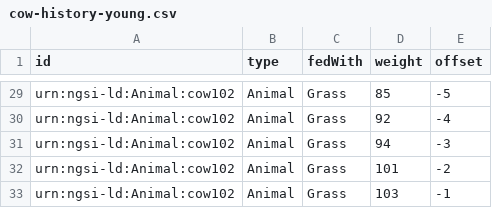
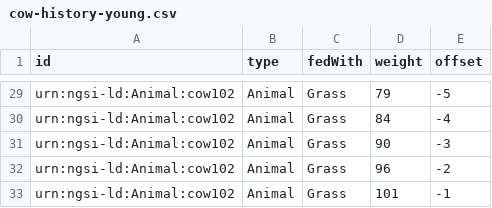
Before and after one commit to FIWARE/tutorials.MCP-Server, a CSV file: data/cow-history-young.csv, drawn as a sheet; only a part is shown, gaps mark what is left out; the diff covers the shown part only; the diff names each change by its address in the sheet, - before the commit and + after, or states it on an @@ line.

```diff
--- a/data/cow-history-young.csv
+++ b/data/cow-history-young.csv
-D29 (weight): 85
+D29 (weight): 79
-D30 (weight): 92
+D30 (weight): 84
-D31 (weight): 94
+D31 (weight): 90
-D32 (weight): 101
+D32 (weight): 96
-D33 (weight): 103
+D33 (weight): 101
```
Also changed, not shown: 27 edited cells elsewhere in this file, data/cow-history.csv.
